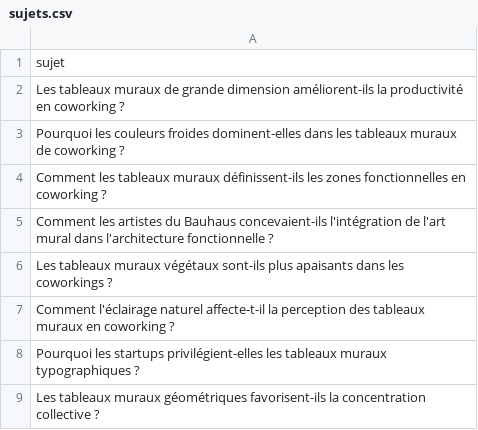
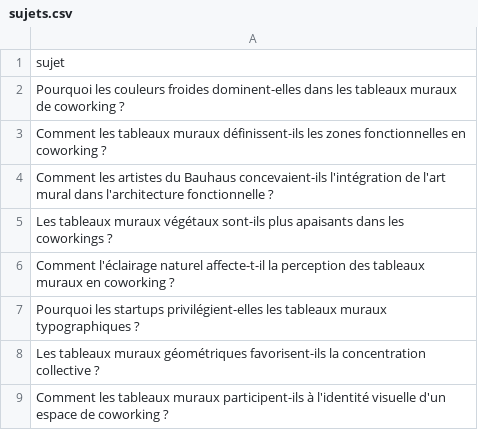
Before and after one commit to Metalosmose21/Coworking-1, a CSV file: sujets.csv, drawn as a sheet; only a part is shown; the shorter side is filled out with more unchanged rows.

```diff
--- a/sujets.csv
+++ b/sujets.csv
@@ -1,3 +1,2 @@
 sujet
-Les tableaux muraux de grande dimension améliorent-ils la productivité en coworking ?
 Pourquoi les couleurs froides dominent-elles dans les tableaux muraux de coworking ?
```
Also changed, not shown: sujets_traites.csv.
